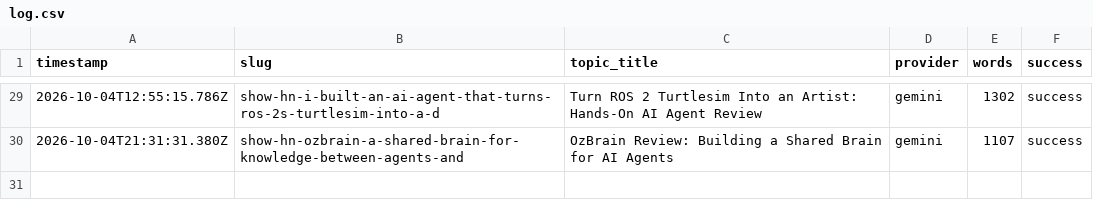
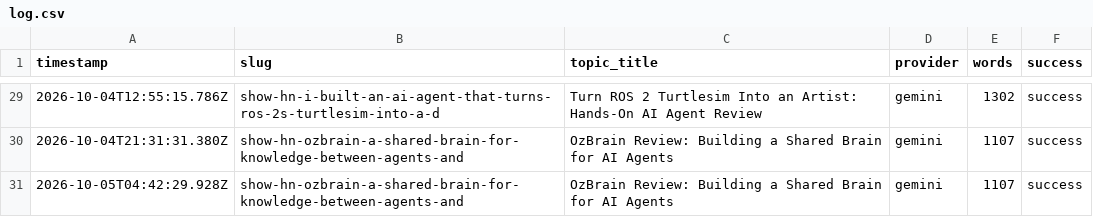
Before and after one commit to haxno2004-wq/aitoollab-autopilot, a CSV file: state/aitoollab/log.csv, drawn as a sheet; only a part is shown, gaps mark what is left out.

```diff
--- a/state/aitoollab/log.csv
+++ b/state/aitoollab/log.csv
@@ -30 +30,2 @@ timestamp,slug,topic_title,provider,words,success
 2026-10-04T21:31:31.380Z,show-hn-ozbrain-a-shared-brain-for-knowledge-between-agents-and,OzBrain Review: Building a Shared Brain for AI Agents,gemini,1107,success
+2026-10-05T04:42:29.928Z,show-hn-ozbrain-a-shared-brain-for-knowledge-between-agents-and,OzBrain Review: Building a Shared Brain for AI Agents,gemini,1107,success
```
Also changed, not shown: 2 other files.
